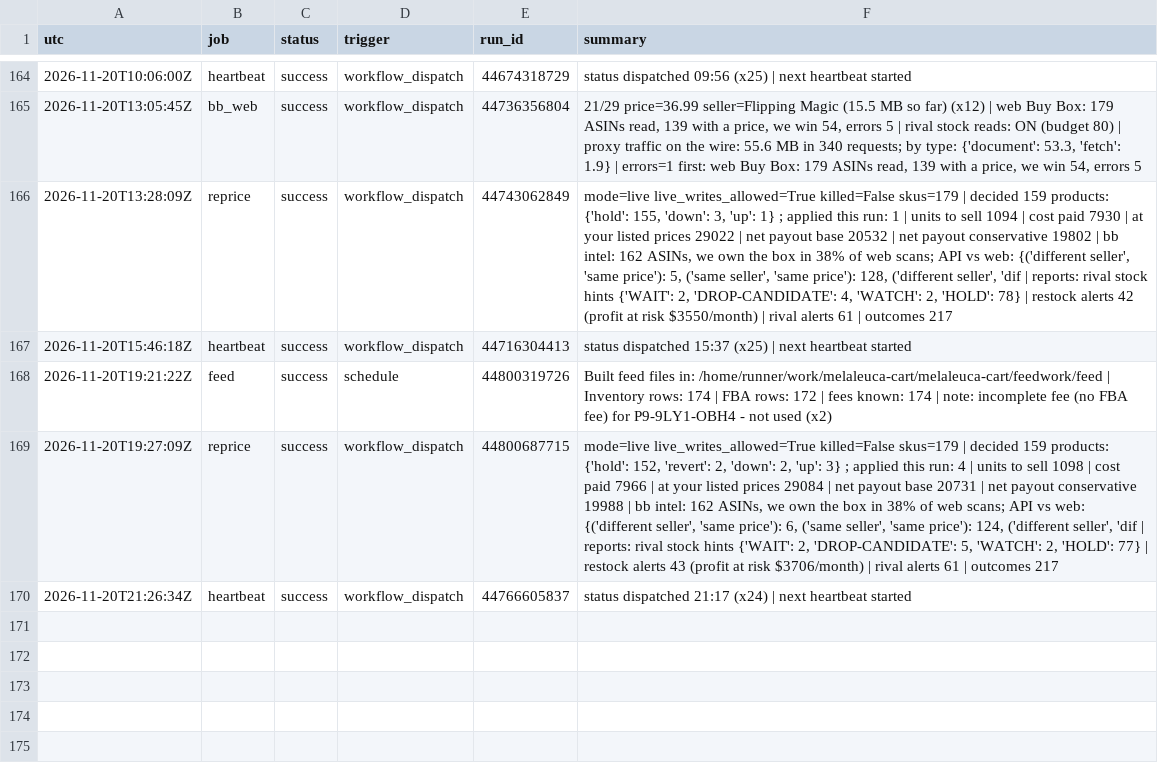
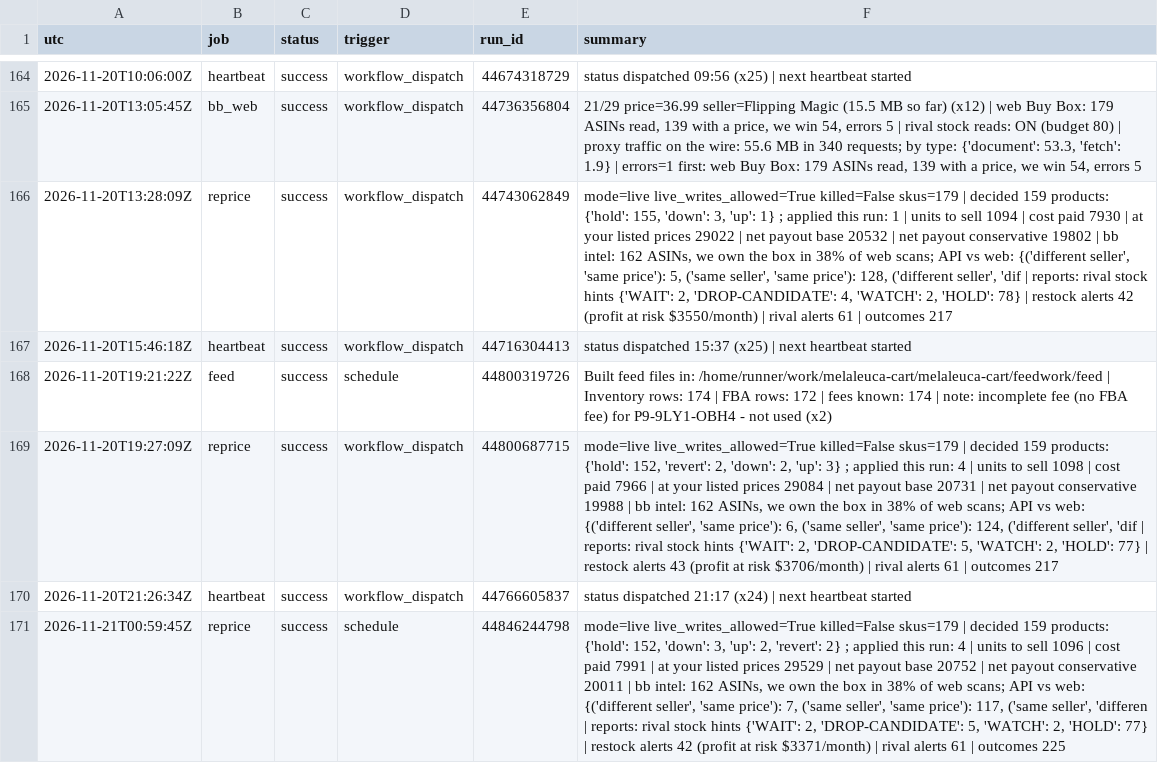
Before and after one commit to Rodantmat/melaleuca-cart, a TSV file: ops_log.tsv, drawn as a sheet; only a part is shown, gaps mark what is left out; the diff names each change by its address in the sheet, - before the commit and + after, or states it on an @@ line.

Commit message:
ops reprice success 2026-11-21T00:59:45Z

```diff
--- a/ops_log.tsv
+++ b/ops_log.tsv
+row 171: 2026-11-21T00:59:45Z | reprice | success | schedule | 44846244798 | mode=live live_writes_allowed=True killed=False skus=179 | decided 159 products: {'hold': 152, 'down': 3, 'up': 2, 'revert': 2} ; applied this run: 4 | units to sell 1096 | cost paid 7991 | at your listed prices 29529 | net payout base 20752 | net payout conservative 20011 | bb intel: 162 ASINs, we own the box in 38% of web scans; API vs web: {('different seller', 'same price'): 7, ('same seller', 'same price'): 117, ('same seller', 'differen | reports: rival stock hints {'WAIT': 2, 'DROP-CANDIDATE': 5, 'WATCH': 2, 'HOLD': 77} | restock alerts 42 (profit at risk $3371/month) | rival alerts 61 | outcomes 225
```
Also changed, not shown: 1 other file.
